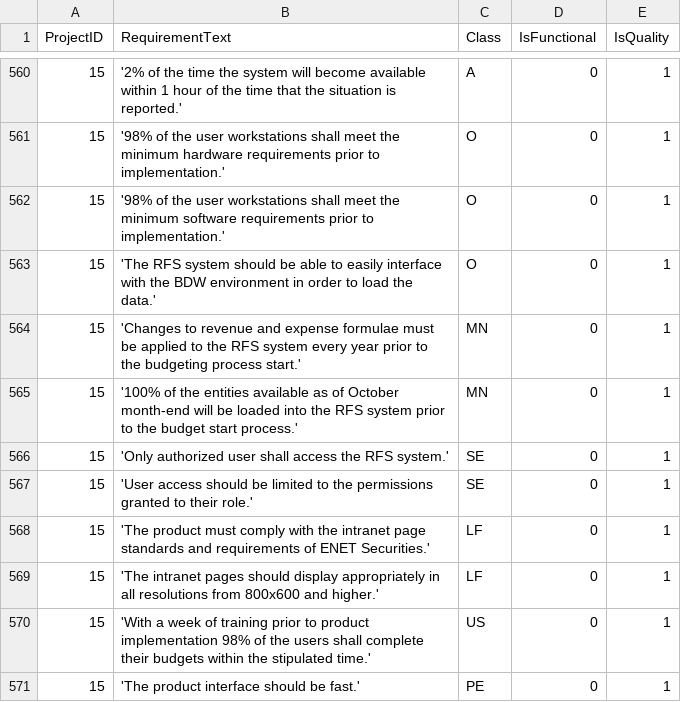
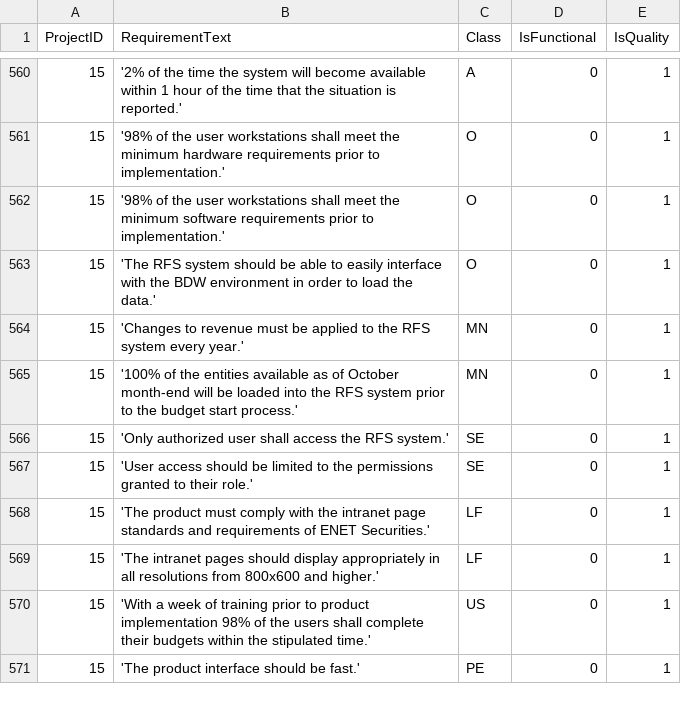
Before and after one commit to MCalenda/Master-Thesis, a CSV file: data/interim/promise-reclass_filtered.csv, drawn as a sheet; only a part is shown, gaps mark what is left out; the diff covers the shown part only.

```diff
--- a/data/interim/promise-reclass_filtered.csv
+++ b/data/interim/promise-reclass_filtered.csv
@@ -563,3 +563,3 @@ ProjectID,RequirementText,Class,IsFunctional,IsQuality
 15,'The RFS system should be able to easily interface with the BDW environment in order to load the data.',O,0,1
-15,'Changes to revenue and expense formulae must be applied to the RFS system every year prior to the budgeting process start.',MN,0,1
+15,'Changes to revenue must be applied to the RFS system every year.',MN,0,1
 15,'100% of the entities available as of October month-end will be loaded into the RFS system prior to the budget start process.',MN,0,1
```
Also changed, not shown: 12 edited cells elsewhere in this file, 6 other files.
